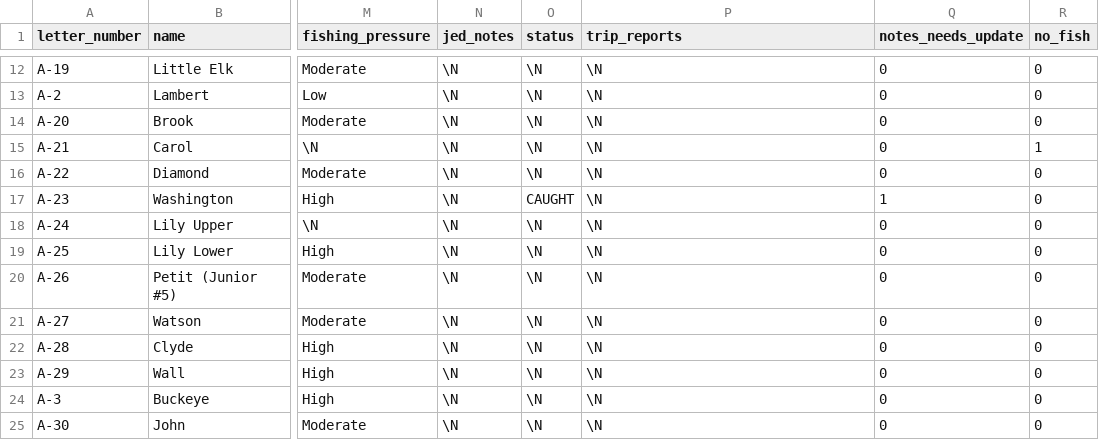
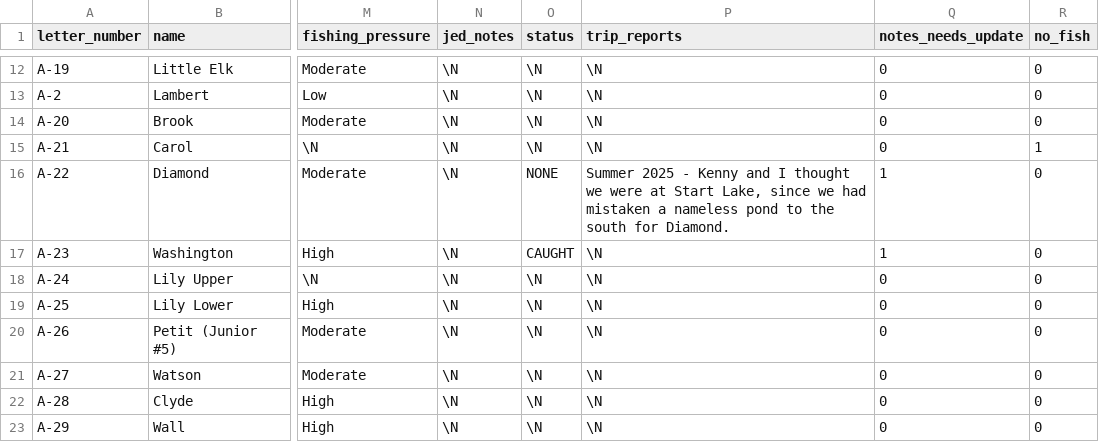
Before and after one commit to jedwood/uintas100, a CSV file: data/seeds/lakes.csv, drawn as a sheet; only a part is shown, gaps mark what is left out; the shorter side is filled out with more unchanged rows; the diff names each change by its address in the sheet, - before the commit and + after, or states it on an @@ line.

Commit message:
App edits: status/notes updates from the PWA

```diff
--- a/data/seeds/lakes.csv
+++ b/data/seeds/lakes.csv
-O16 (status): \N
+O16 (status): NONE
-P16 (trip_reports): \N
+P16 (trip_reports): Summer 2025 - Kenny and I thought we were at Start Lake, since we had mistaken a nameless pond to the south for Diamond.
-Q16 (notes_needs_update): 0
+Q16 (notes_needs_update): 1
```
Also changed, not shown: 4 other files.
